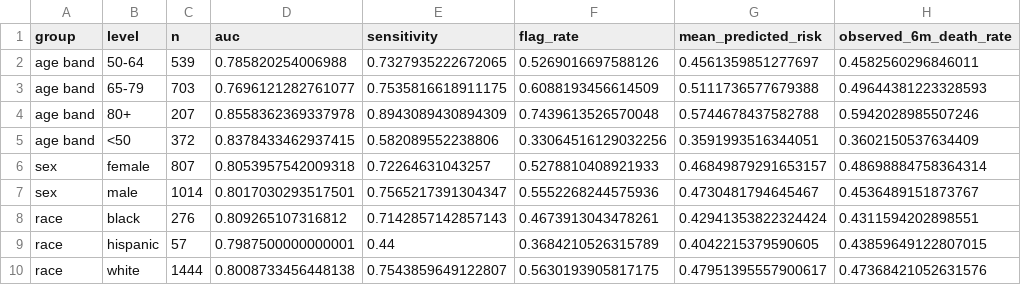
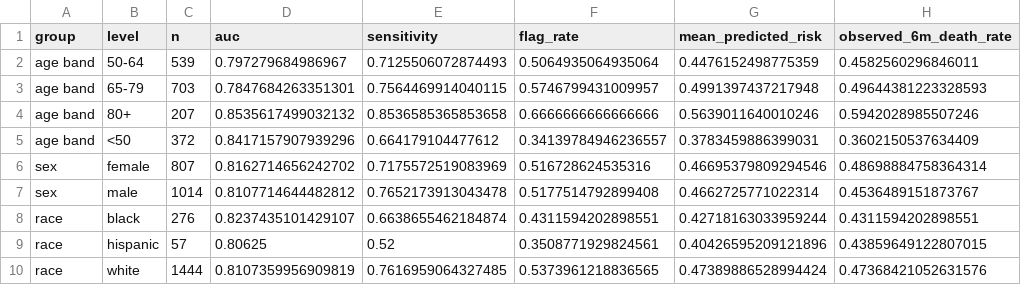
Before and after one commit to Chloe22204/terrabyte_ibm_2026, a CSV file: artifacts/fairness.csv, drawn as a sheet.

```diff
--- a/artifacts/fairness.csv
+++ b/artifacts/fairness.csv
@@ -1,10 +1,10 @@
 group,level,n,auc,sensitivity,flag_rate,mean_predicted_risk,observed_6m_death_rate
-age band,50-64,539,0.785820254006988,0.7327935222672065,0.5269016697588126,0.4561359851277697,0.4582560296846011
-age band,65-79,703,0.7696121282761077,0.7535816618911175,0.6088193456614509,0.5111736577679388,0.49644381223328593
-age band,80+,207,0.8558362369337978,0.8943089430894309,0.7439613526570048,0.5744678437582788,0.5942028985507246
-age band,<50,372,0.8378433462937415,0.582089552238806,0.33064516129032256,0.3591993516344051,0.3602150537634409
-sex,female,807,0.8053957542009318,0.72264631043257,0.5278810408921933,0.46849879291653157,0.48698884758364314
-sex,male,1014,0.8017030293517501,0.7565217391304347,0.5552268244575936,0.4730481794645467,0.4536489151873767
-race,black,276,0.809265107316812,0.7142857142857143,0.4673913043478261,0.42941353822324424,0.4311594202898551
-race,hispanic,57,0.7987500000000001,0.44,0.3684210526315789,0.4042215379590605,0.43859649122807015
-race,white,1444,0.8008733456448138,0.7543859649122807,0.5630193905817175,0.47951395557900617,0.47368421052631576
+age band,50-64,539,0.797279684986967,0.7125506072874493,0.5064935064935064,0.4476152498775359,0.4582560296846011
+age band,65-79,703,0.7847684263351301,0.7564469914040115,0.5746799431009957,0.4991397437217948,0.49644381223328593
+age band,80+,207,0.8535617499032132,0.8536585365853658,0.6666666666666666,0.5639011640010246,0.5942028985507246
+age band,<50,372,0.8417157907939296,0.664179104477612,0.34139784946236557,0.3783459886399031,0.3602150537634409
+sex,female,807,0.8162714656242702,0.7175572519083969,0.516728624535316,0.46695379809294546,0.48698884758364314
+sex,male,1014,0.8107714644482812,0.7652173913043478,0.5177514792899408,0.4662725771022314,0.4536489151873767
+race,black,276,0.8237435101429107,0.6638655462184874,0.4311594202898551,0.42718163033959244,0.4311594202898551
+race,hispanic,57,0.80625,0.52,0.3508771929824561,0.40426595209121896,0.43859649122807015
+race,white,1444,0.8107359956909819,0.7616959064327485,0.5373961218836565,0.47389886528994424,0.47368421052631576
```
Also changed, not shown: 10 other files.
